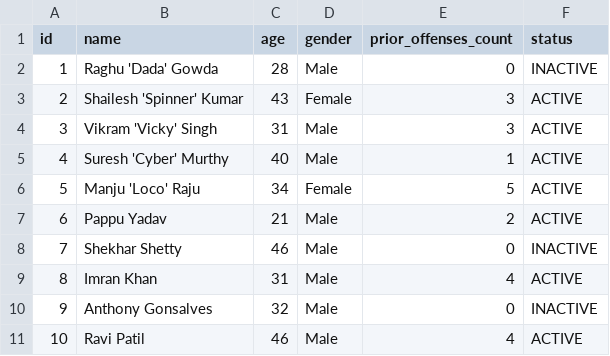
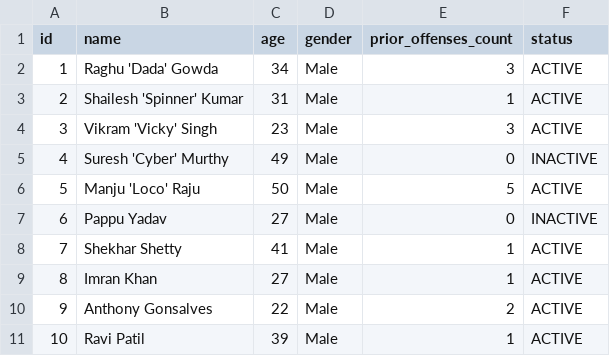
Before and after one commit to INDIRESH-P-L/KSP-Sentinel, a CSV file: datasets/raw/accused.csv, drawn as a sheet.

```diff
--- a/datasets/raw/accused.csv
+++ b/datasets/raw/accused.csv
@@ -1,11 +1,11 @@
 id,name,age,gender,prior_offenses_count,status
-1,Raghu 'Dada' Gowda,28,Male,0,INACTIVE
-2,Shailesh 'Spinner' Kumar,43,Female,3,ACTIVE
-3,Vikram 'Vicky' Singh,31,Male,3,ACTIVE
-4,Suresh 'Cyber' Murthy,40,Male,1,ACTIVE
-5,Manju 'Loco' Raju,34,Female,5,ACTIVE
-6,Pappu Yadav,21,Male,2,ACTIVE
-7,Shekhar Shetty,46,Male,0,INACTIVE
-8,Imran Khan,31,Male,4,ACTIVE
-9,Anthony Gonsalves,32,Male,0,INACTIVE
-10,Ravi Patil,46,Male,4,ACTIVE
+1,Raghu 'Dada' Gowda,34,Male,3,ACTIVE
+2,Shailesh 'Spinner' Kumar,31,Male,1,ACTIVE
+3,Vikram 'Vicky' Singh,23,Male,3,ACTIVE
+4,Suresh 'Cyber' Murthy,49,Male,0,INACTIVE
+5,Manju 'Loco' Raju,50,Male,5,ACTIVE
+6,Pappu Yadav,27,Male,0,INACTIVE
+7,Shekhar Shetty,41,Male,1,ACTIVE
+8,Imran Khan,27,Male,1,ACTIVE
+9,Anthony Gonsalves,22,Male,2,ACTIVE
+10,Ravi Patil,39,Male,1,ACTIVE
```
Also changed, not shown: datasets/raw/arrest.csv, datasets/raw/conviction.csv, 21 other files.
